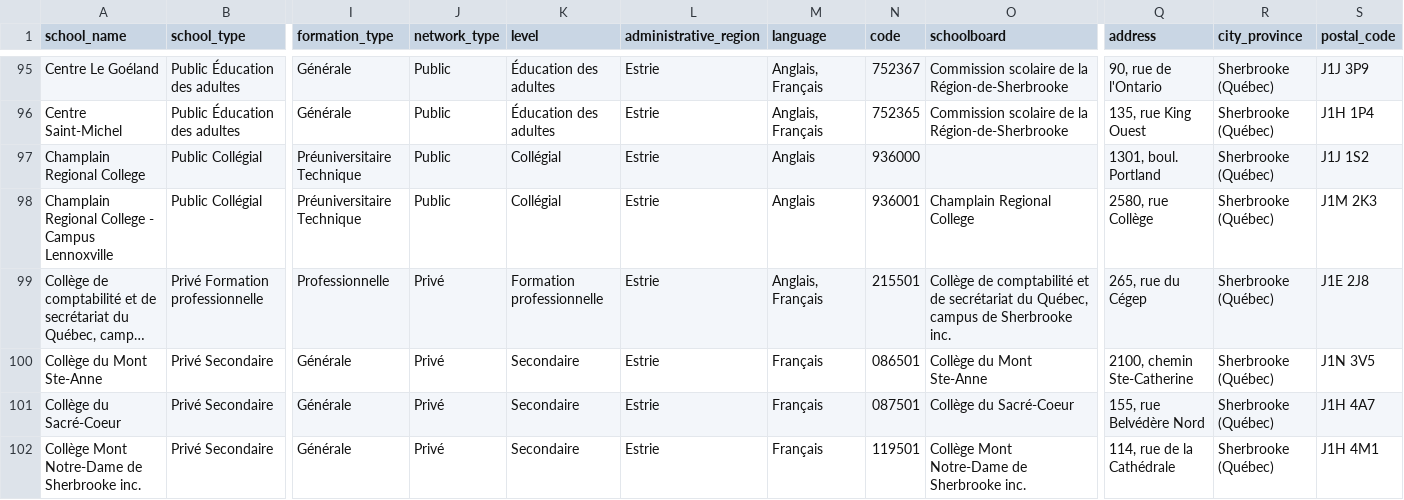
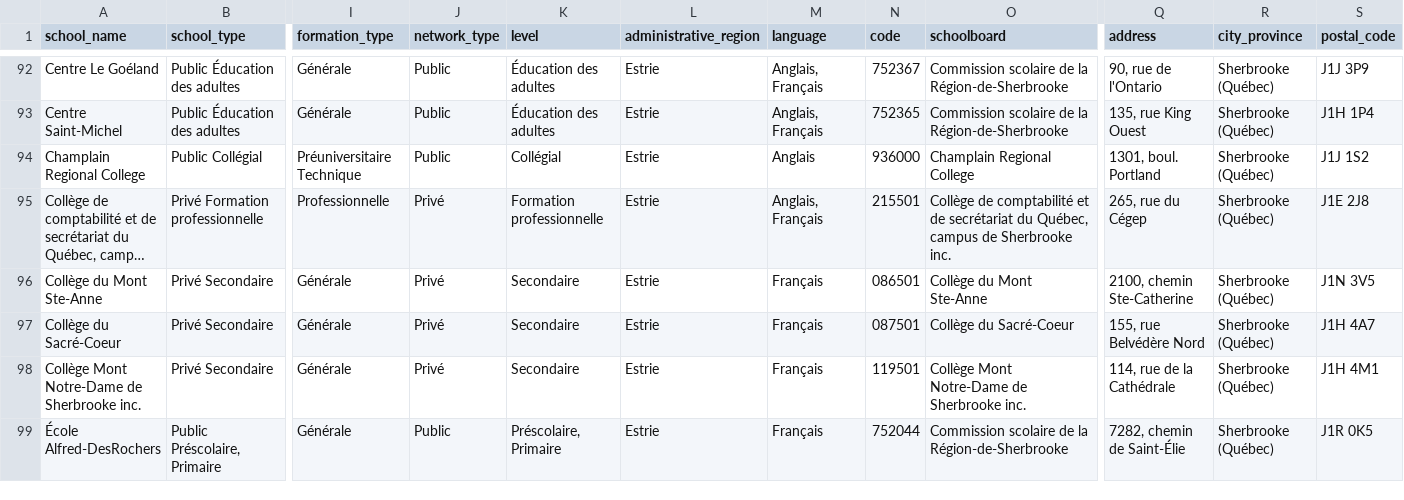
Before and after one commit to Inovitex-UdeS/fcms, a CSV file: tools/eastern_schools.csv, drawn as a sheet; only a part is shown, gaps mark what is left out; the shorter side is filled out with more unchanged rows; long unchanged cells end in …; removed rows and columns are numbered as before the commit, all else as after; rows hold the shown columns only; the diff covers the shown part only; the diff names each change by its address in the sheet, - before the commit and + after, or states it on an @@ line.

Commit message:
PROJ-151: Changed school.csv to correct empty Schoolboard

```diff
--- a/tools/eastern_schools.csv
+++ b/tools/eastern_schools.csv
-O94 (schoolboard): (empty)
+O94 (schoolboard): Champlain Regional College
-row 98: Champlain Regional College - Campus Lennoxville | Public Collégial | Préuniversitaire Technique | Public | Collégial | Estrie | Anglais | 936001 | Champlain Regional College | 2580, rue Collège | Sherbrooke (Québec) | J1M 2K3
```
Also changed, not shown: 4 removed rows and 6 edited cells elsewhere in this file.
